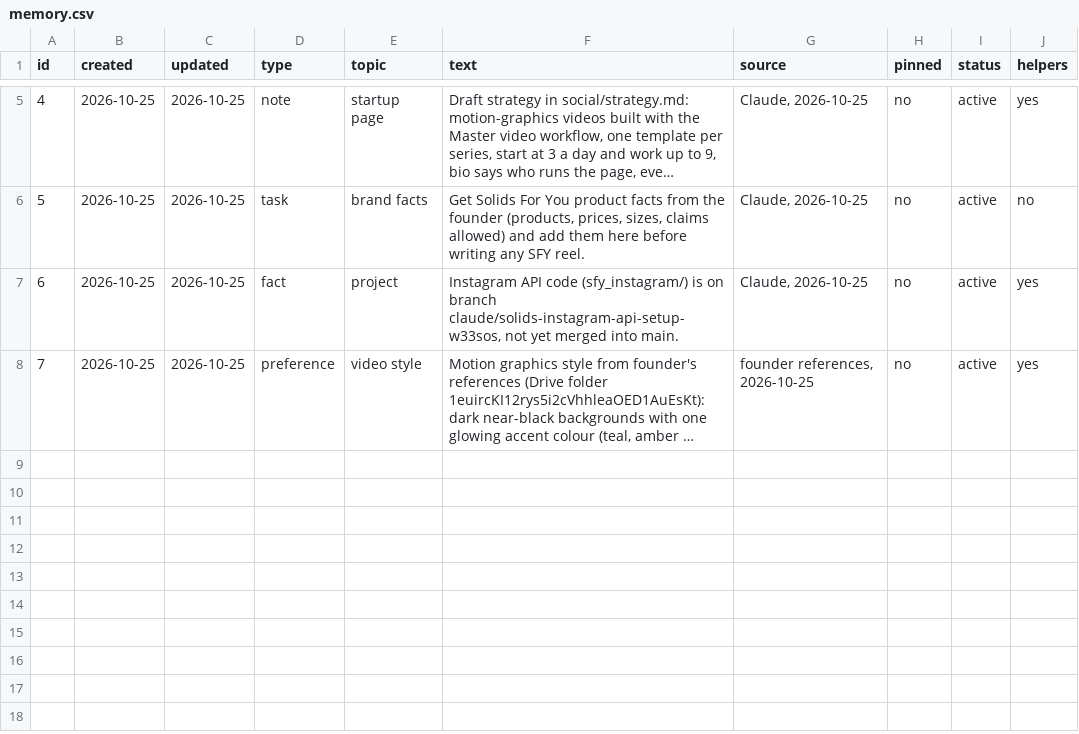
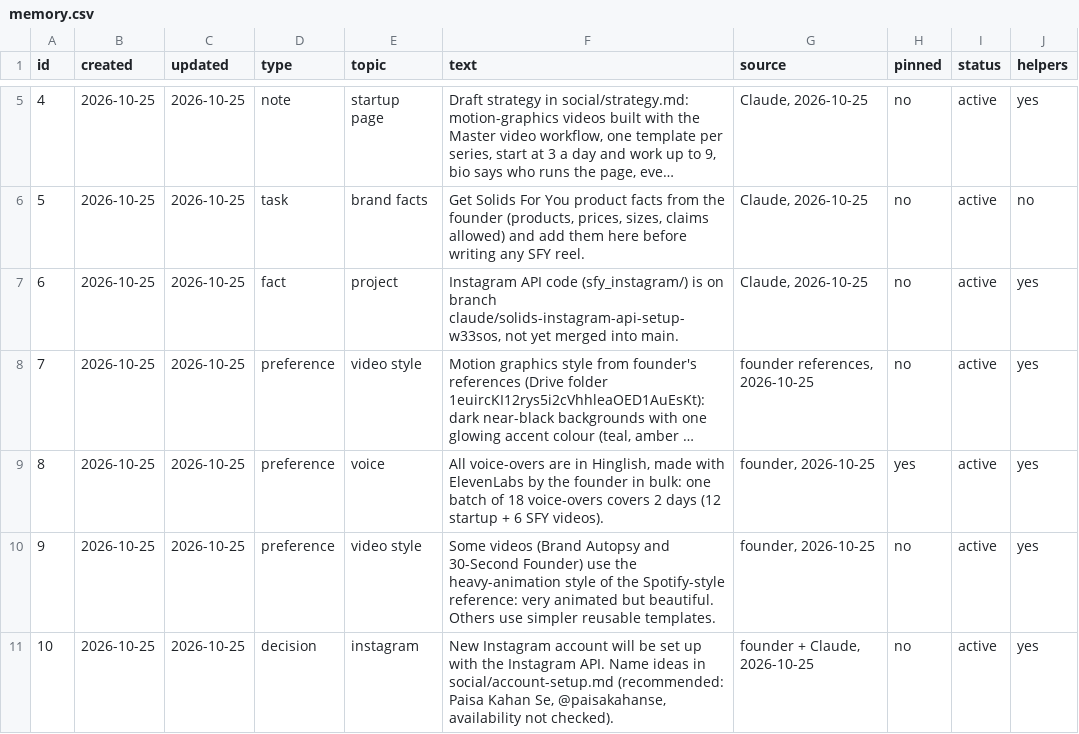
Before and after one commit to solidsforyou/moneymoments-media, a CSV file: memory/memory.csv, drawn as a sheet; only a part is shown, gaps mark what is left out; long unchanged cells end in …; the diff names each change by its address in the sheet, - before the commit and + after, or states it on an @@ line.

```diff
--- a/memory/memory.csv
+++ b/memory/memory.csv
+row 9: 8 | 2026-10-25 | 2026-10-25 | preference | voice | All voice-overs are in Hinglish, made with ElevenLabs by the founder in bulk: one batch of 18 voice-overs covers 2 days (12 startup + 6 SFY videos). | founder, 2026-10-25 | yes | active | yes
+row 10: 9 | 2026-10-25 | 2026-10-25 | preference | video style | Some videos (Brand Autopsy and 30-Second Founder) use the heavy-animation style of the Spotify-style reference: very animated but beautiful. Others use simpler reusable templates. | founder, 2026-10-25 | no | active | yes
+row 11: 10 | 2026-10-25 | 2026-10-25 | decision | instagram | New Instagram account will be set up with the Instagram API. Name ideas in social/account-setup.md (recommended: Paisa Kahan Se, @paisakahanse, availability not checked). | founder + Claude, 2026-10-25 | no | active | yes
```
Also changed, not shown: 1 other file.
